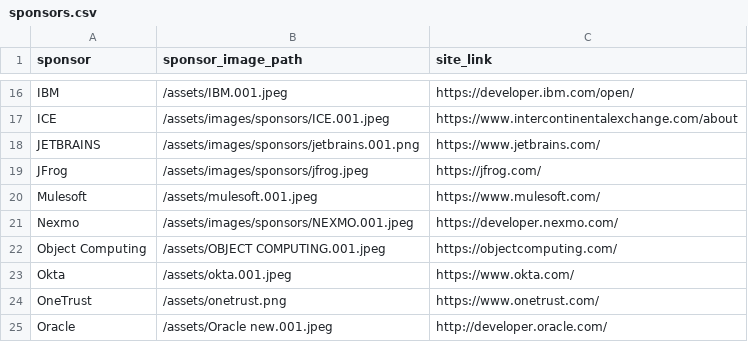
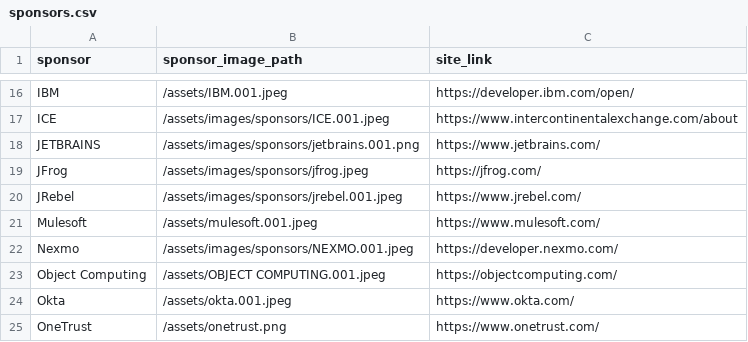
Before and after one commit to lauramoore/ajug_website, a CSV file: _data/sponsors.csv, drawn as a sheet; only a part is shown, gaps mark what is left out; the shorter side is filled out with more unchanged rows; the diff names each change by its address in the sheet, - before the commit and + after, or states it on an @@ line.

Commit message:
Updated '_data/sponsors.csv' via CloudCannon

```diff
--- a/_data/sponsors.csv
+++ b/_data/sponsors.csv
+row 20: JRebel | /assets/images/sponsors/jrebel.001.jpeg | https://www.jrebel.com/
```
